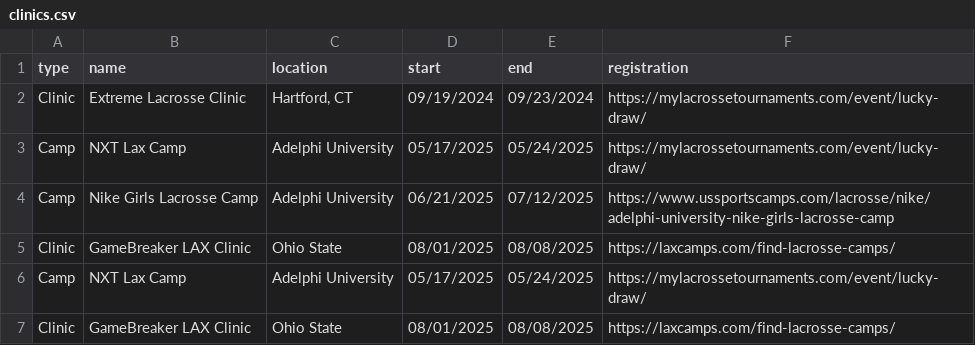
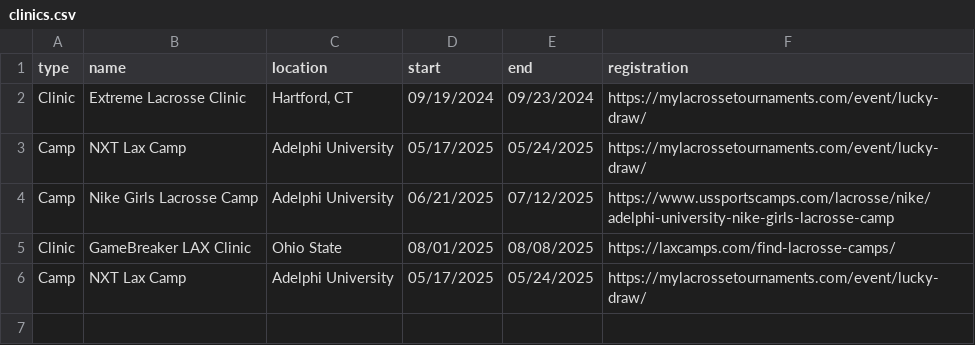
Before and after one commit to alissatroiano/coast-va, a CSV file: assets/data/clinics.csv, drawn as a sheet; the diff names each change by its address in the sheet, - before the commit and + after, or states it on an @@ line.

Commit message:
Create reusable script for camps and clinics page

```diff
--- a/assets/data/clinics.csv
+++ b/assets/data/clinics.csv
-row 7: Clinic | GameBreaker LAX Clinic | Ohio State | 08/01/2025 | 08/08/2025 | https://laxcamps.com/find-lacrosse-camps/
```
Also changed, not shown: 4 other files.
